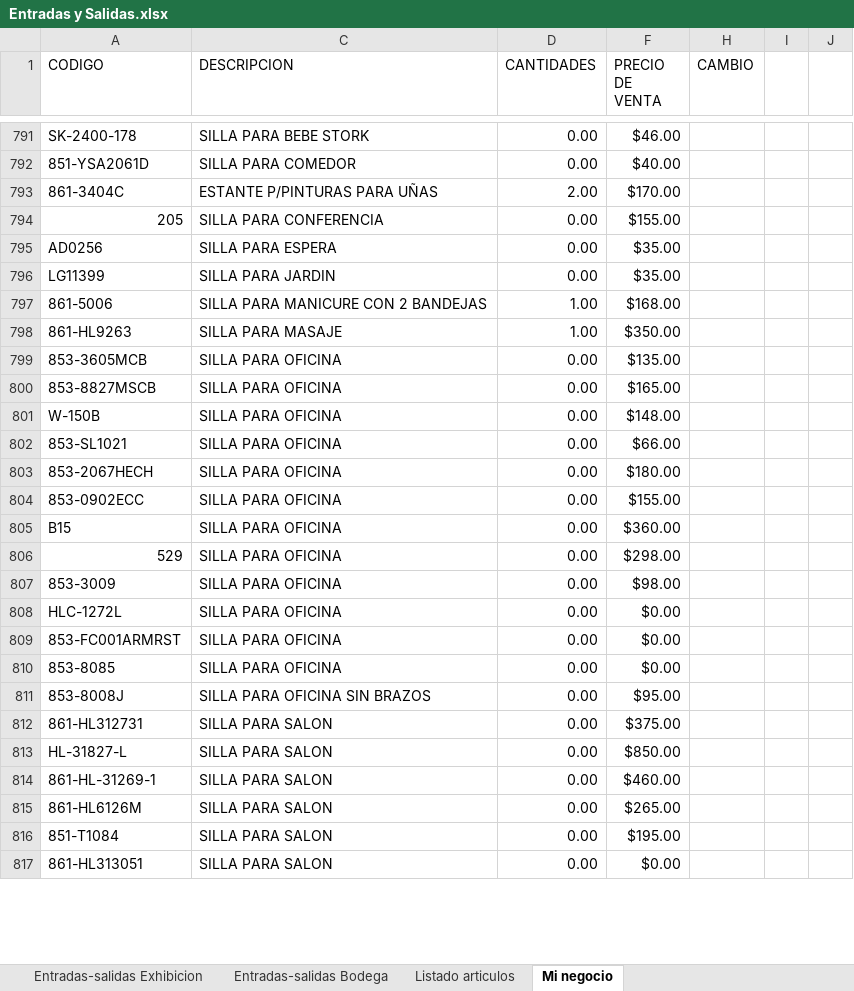
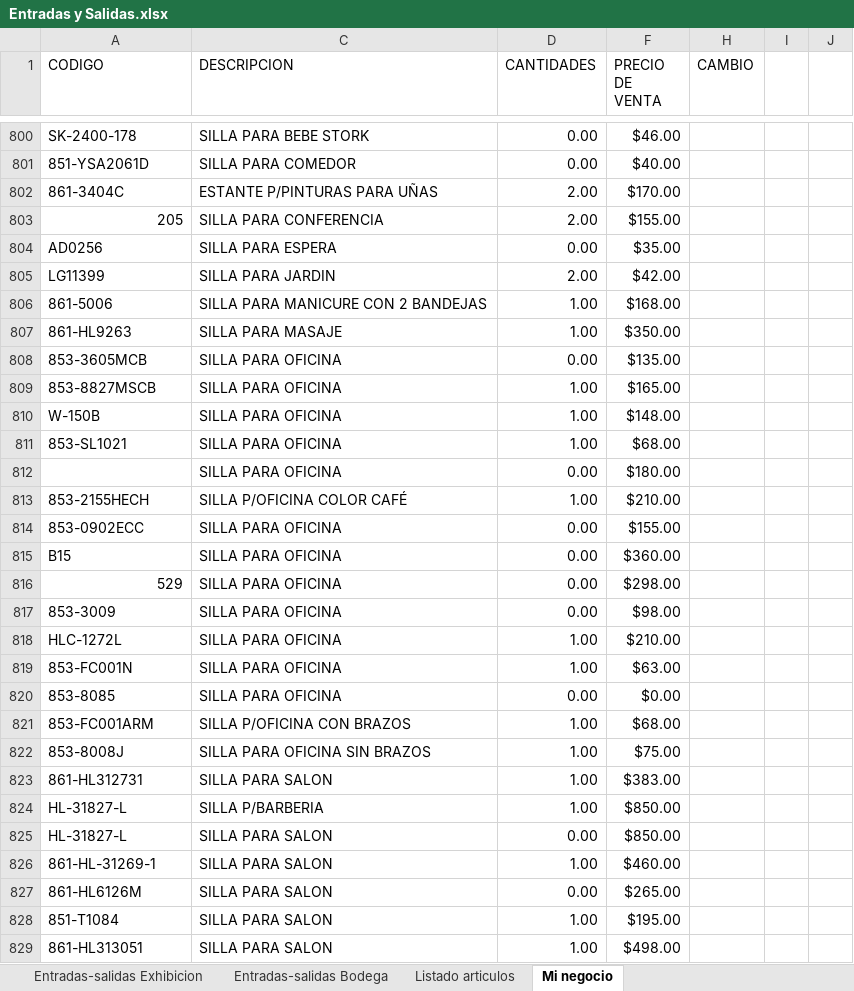
Before and after one commit to ajsilesleiva/MH, an Excel workbook: Entradas y Salidas.xlsx, sheet Mi negocio, drawn as a sheet; only a part is shown, gaps mark what is left out; values as stored, in another font and other column widths than the file's, no cell formats; table styles not drawn; removed rows and columns are numbered as before the commit, all else as after; the diff covers the shown part only; the diff names each change by its address in the sheet, - before the commit and + after, or states it on an @@ line.

Commit message:
CAMBIOS 24/07/2017

```diff
--- a/Entradas y Salidas.xlsx (sheet Mi negocio)
+++ b/Entradas y Salidas.xlsx (sheet Mi negocio)
-D803 (CANTIDADES): 0.00
+D803 (CANTIDADES): 2.00
-D805 (CANTIDADES): 0.00
+D805 (CANTIDADES): 2.00
-F805 (PRECIO DE VENTA): $35.00
+F805 (PRECIO DE VENTA): $42.00
-D809:D811 (CANTIDADES): 0.00
+D809:D811 (CANTIDADES): 1.00
-F811 (PRECIO DE VENTA): $66.00
+F811 (PRECIO DE VENTA): $68.00
-A812 (CODIGO): 853-2067HECH
+A812 (CODIGO): (empty)
+row 813: 853-2155HECH | SILLA P/OFICINA COLOR CAFÉ | 1.00 | $210.00
-D818 (CANTIDADES): 0.00
+D818 (CANTIDADES): 1.00
-F818 (PRECIO DE VENTA): $0.00
+F818 (PRECIO DE VENTA): $210.00
-row 809: 853-FC001ARMRST | SILLA PARA OFICINA | 0.00 | $0.00
+row 819: 853-FC001N | SILLA PARA OFICINA | 1.00 | $63.00
+row 821: 853-FC001ARM | SILLA P/OFICINA CON BRAZOS | 1.00 | $68.00
-D822:D823 (CANTIDADES): 0.00
+D822:D823 (CANTIDADES): 1.00
-F822 (PRECIO DE VENTA): $95.00
+F822 (PRECIO DE VENTA): $75.00
-F823 (PRECIO DE VENTA): $375.00
+F823 (PRECIO DE VENTA): $383.00
+row 824: HL-31827-L | SILLA P/BARBERIA | 1.00 | $850.00
-D826 (CANTIDADES): 0.00
+D826 (CANTIDADES): 1.00
-D828:D829 (CANTIDADES): 0.00
+D828:D829 (CANTIDADES): 1.00
-F829 (PRECIO DE VENTA): $0.00
+F829 (PRECIO DE VENTA): $498.00
```
Also changed, not shown: 13 added rows, 3 removed rows and 111 edited cells elsewhere in this sheet, cell formats, hidden cells.
